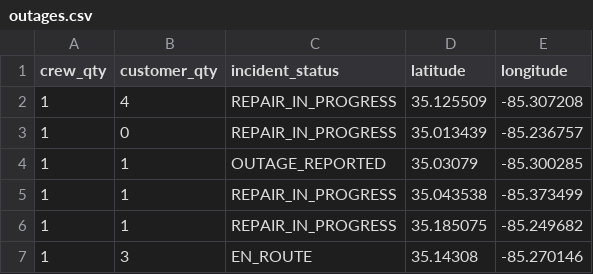
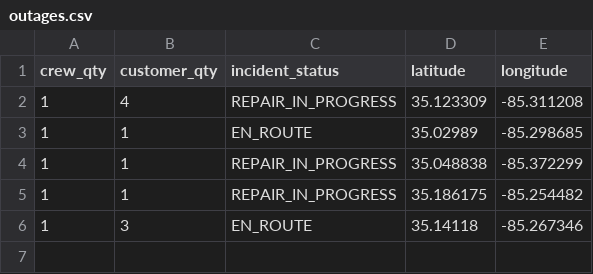
Before and after one commit to officeofperformancemanagement/public-epb-data, a CSV file: outages.csv, drawn as a sheet.

```diff
--- a/outages.csv
+++ b/outages.csv
@@ -1,7 +1,6 @@
 crew_qty,customer_qty,incident_status,latitude,longitude
-1,4,REPAIR_IN_PROGRESS,35.125509,-85.307208
-1,0,REPAIR_IN_PROGRESS,35.013439,-85.236757
-1,1,OUTAGE_REPORTED,35.03079,-85.300285
-1,1,REPAIR_IN_PROGRESS,35.043538,-85.373499
-1,1,REPAIR_IN_PROGRESS,35.185075,-85.249682
-1,3,EN_ROUTE,35.14308,-85.270146
+1,4,REPAIR_IN_PROGRESS,35.123309,-85.311208
+1,1,EN_ROUTE,35.02989,-85.298685
+1,1,REPAIR_IN_PROGRESS,35.048838,-85.372299
+1,1,REPAIR_IN_PROGRESS,35.186175,-85.254482
+1,3,EN_ROUTE,35.14118,-85.267346
```
Also changed, not shown: 1 other file.
